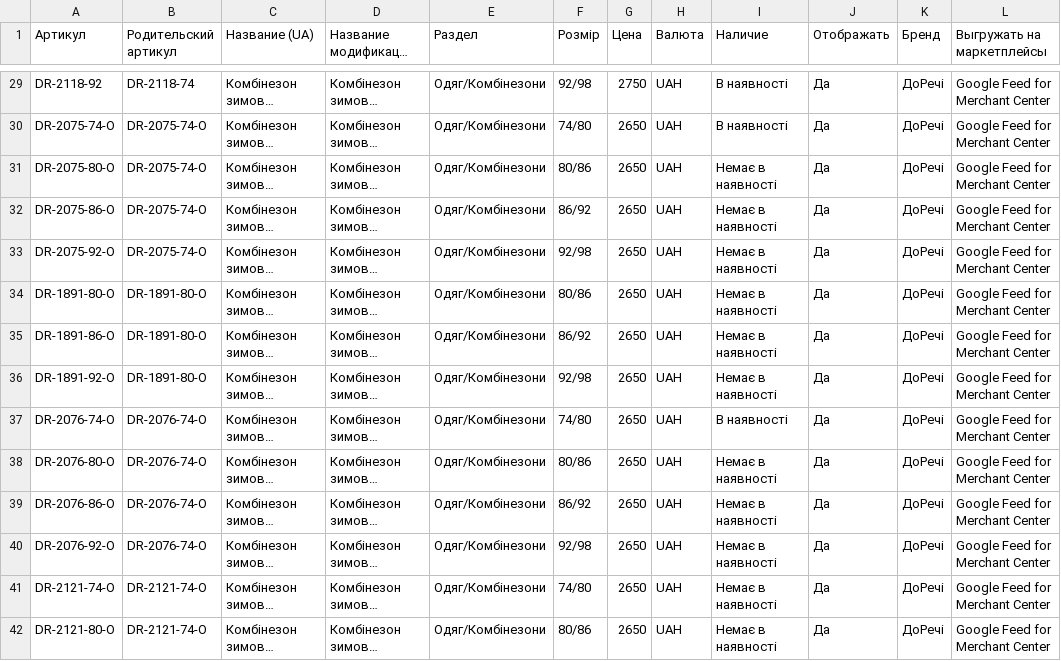
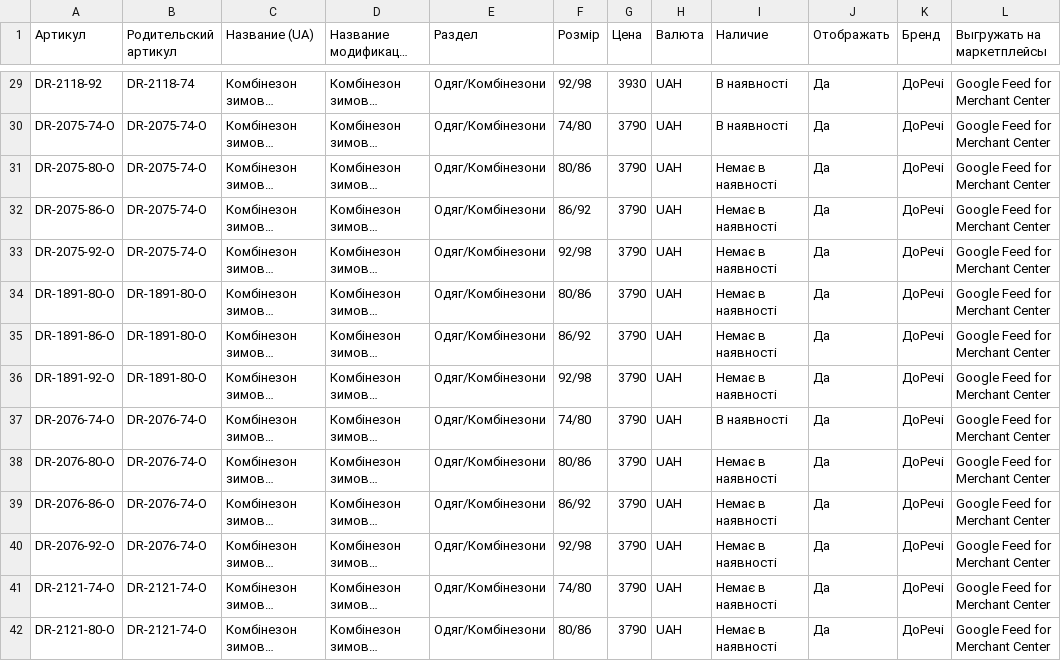
Before and after one commit to dklyminc-create/letimo-feeds, a CSV file: dorechi.csv, drawn as a sheet; only a part is shown, gaps mark what is left out; long unchanged cells end in …; the diff covers the shown part only; the diff names each change by its address in the sheet, - before the commit and + after, or states it on an @@ line.

```diff
--- a/dorechi.csv
+++ b/dorechi.csv
-G29 (Цена): 2750
+G29 (Цена): 3930
-G30:G42 (Цена): 2650
+G30:G42 (Цена): 3790
```
Also changed, not shown: 177 edited cells elsewhere in this file, dorechi-test.csv.
